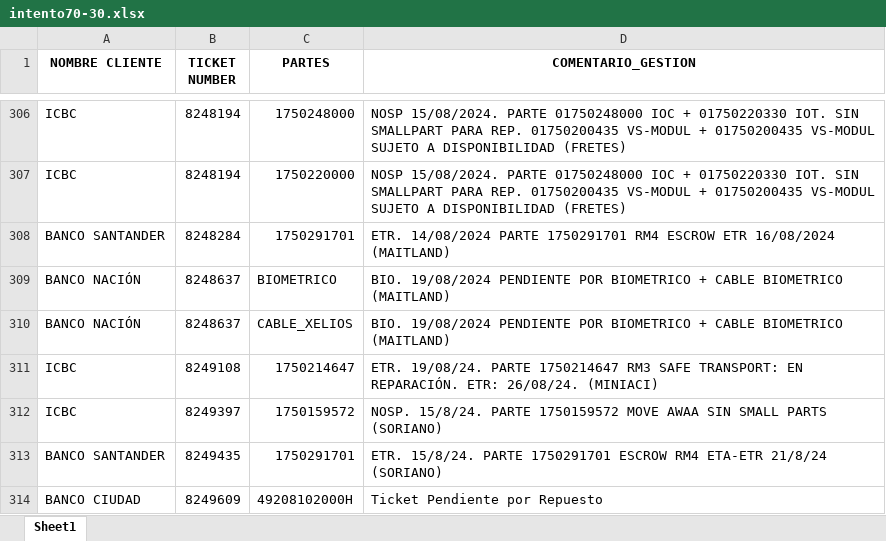
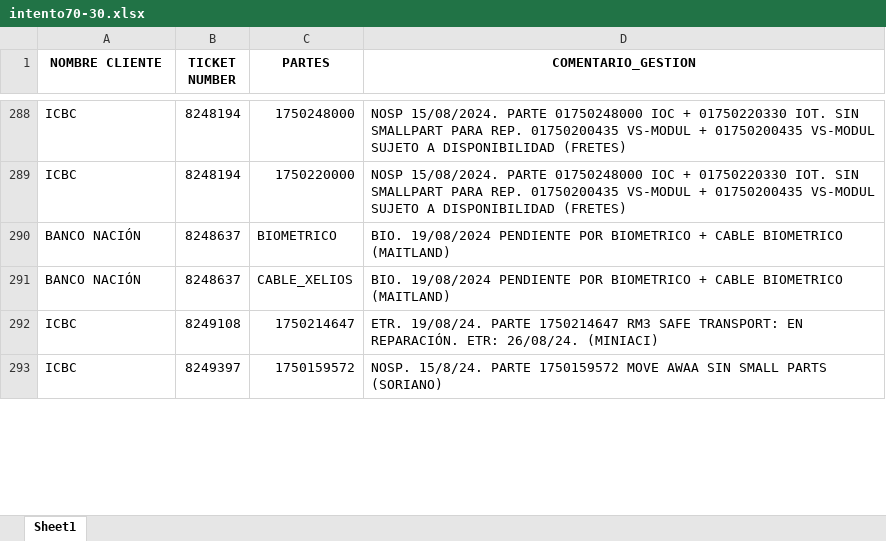
Before and after one commit to lucasrdrz/testdn, an Excel workbook: intento70-30.xlsx, sheet Sheet1, drawn as a sheet; only a part is shown, gaps mark what is left out; values as stored, in another font and other column widths than the file's, no borders; removed rows and columns are numbered as before the commit, all else as after; the diff covers the shown part only; the diff names each change by its address in the sheet, - before the commit and + after, or states it on an @@ line.

```diff
--- a/intento70-30.xlsx (sheet Sheet1)
+++ b/intento70-30.xlsx (sheet Sheet1)
-row 308: BANCO SANTANDER | 8248284 | 1750291701 | ETR. 14/08/2024 PARTE 1750291701 RM4 ESCROW ETR 16/08/2024 (MAITLAND)
-row 313: BANCO SANTANDER | 8249435 | 1750291701 | ETR. 15/8/24. PARTE 1750291701 ESCROW RM4 ETA-ETR 21/8/24 (SORIANO)
-row 314: BANCO CIUDAD | 8249609 | 49208102000H | Ticket Pendiente por Repuesto
```
Also changed, not shown: 37 added rows, 41 removed rows and 11 edited cells elsewhere in this sheet, TicktesPendientes.xlsx, 1 other file.
